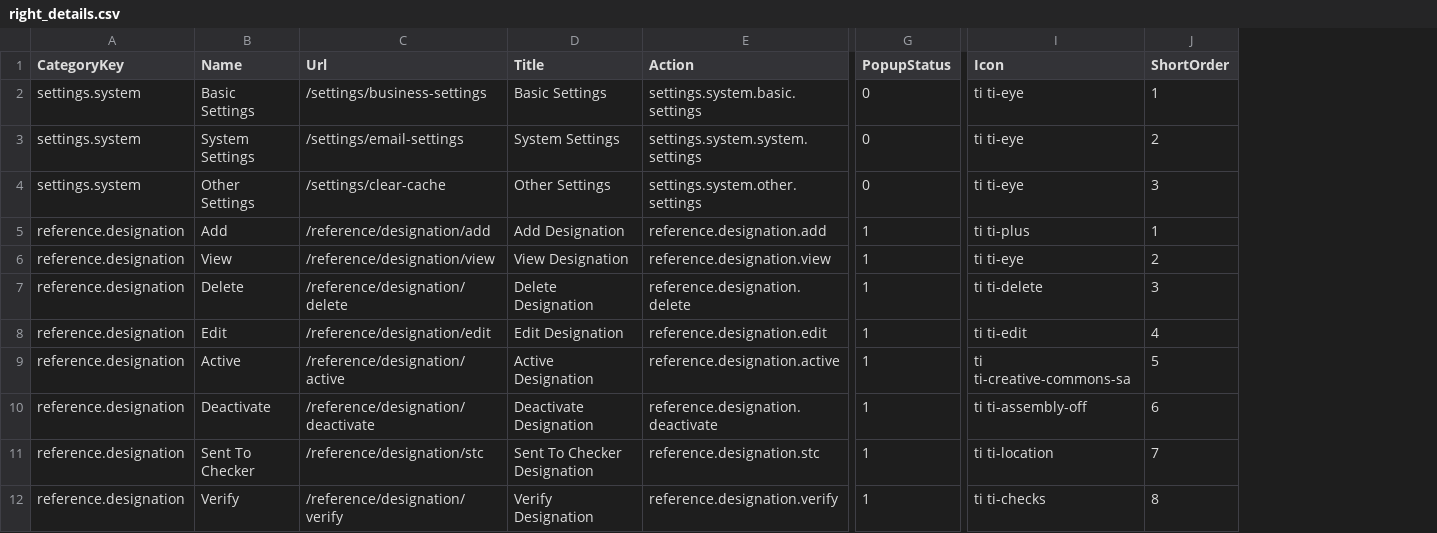
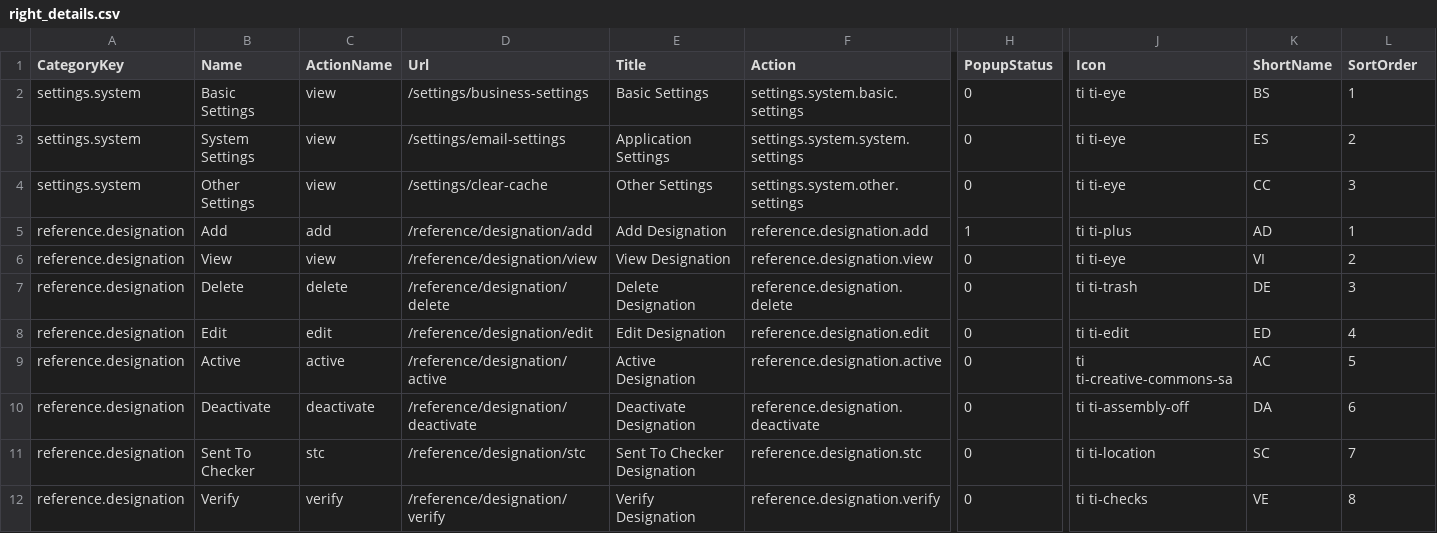
Before and after one commit to minulhasanrokan/Admin-Dashboard, a CSV file: cmd/internal/databases/seed/seed_data/right_details.csv, drawn as a sheet; only a part is shown, gaps mark what is left out; addresses are those after the commit; the diff names each change by its address in the sheet, - before the commit and + after, or states it on an @@ line.

```diff
--- a/cmd/internal/databases/seed/seed_data/right_details.csv
+++ b/cmd/internal/databases/seed/seed_data/right_details.csv
+column C (ActionName), rows 2-12: view | view | view | add | view | delete | edit | active | deactivate | stc | verify
+column K (ShortName), rows 2-12: BS | ES | CC | AD | VI | DE | ED | AC | DA | SC | VE
-L1: ShortOrder
+L1: SortOrder
-E3 (Title): System Settings
+E3 (Title): Application Settings
-H6:H12 (PopupStatus): 1
+H6:H12 (PopupStatus): 0
-J7 (Icon): ti ti-delete
+J7 (Icon): ti ti-trash
```
Also changed, not shown: cmd/internal/databases/seed/seed_data/right_categories.csv, 49 other files.
